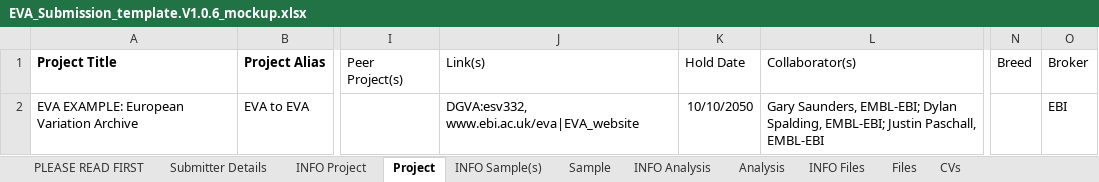
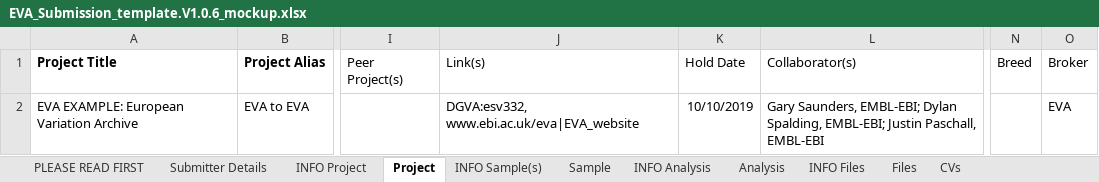
Before and after one commit to EBIvariation/eva-web, an Excel workbook: src/files/EVA_Submission_template.V1.0.6_mockup.xlsx, sheet Project, drawn as a sheet; only a part is shown, gaps mark what is left out; values as stored, in another font and other column widths than the file's, no borders; the diff names each change by its address in the sheet, - before the commit and + after, or states it on an @@ line.

```diff
--- a/src/files/EVA_Submission_template.V1.0.6_mockup.xlsx (sheet Project)
+++ b/src/files/EVA_Submission_template.V1.0.6_mockup.xlsx (sheet Project)
-K2 (Hold Date): 10/10/2050
+K2 (Hold Date): 10/10/2019
-O2 (Broker): EBI
+O2 (Broker): EVA
```
Also changed, not shown: sheet Sample, sheet Submitter Details, src/files/EVA_Submission_template.V1.0.6.xlsx.
